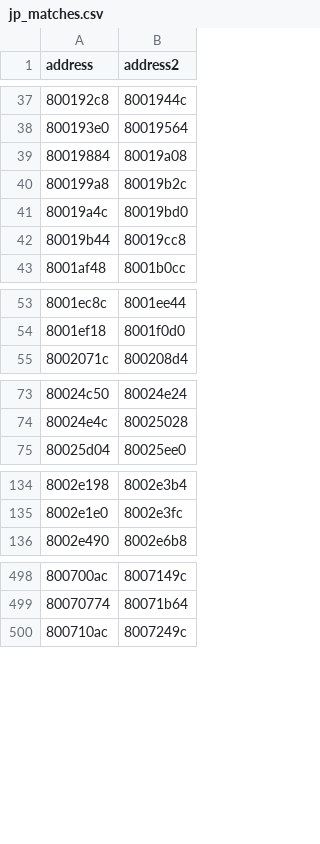
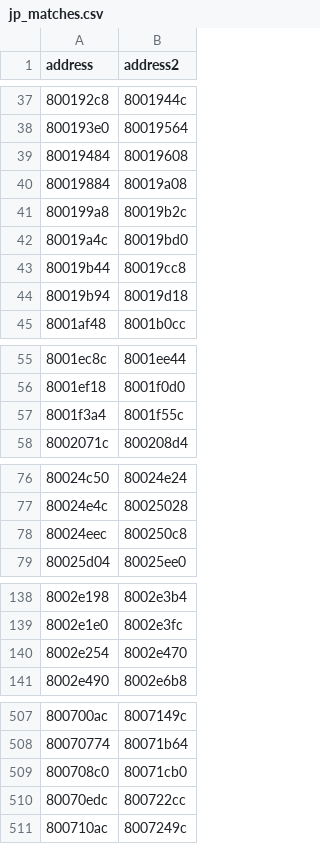
Before and after one commit to MaChInEgUn3/ygofm-decomp, a CSV file: config/jp_matches.csv, drawn as a sheet; only a part is shown, gaps mark what is left out; the diff covers the shown part only; the diff names each change by its address in the sheet, - before the commit and + after, or states it on an @@ line.

```diff
--- a/config/jp_matches.csv
+++ b/config/jp_matches.csv
+row 39: 80019484 | 80019608
+row 44: 80019b94 | 80019d18
+row 57: 8001f3a4 | 8001f55c
+row 78: 80024eec | 800250c8
+row 140: 8002e254 | 8002e470
+row 509: 800708c0 | 80071cb0
+row 510: 80070edc | 800722cc
```
Also changed, not shown: 4 added rows elsewhere in this file, 2 other files.
